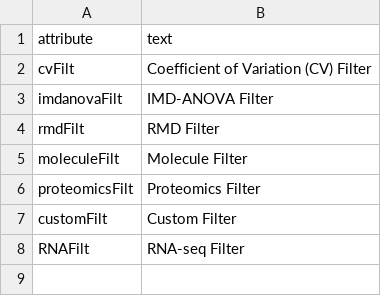
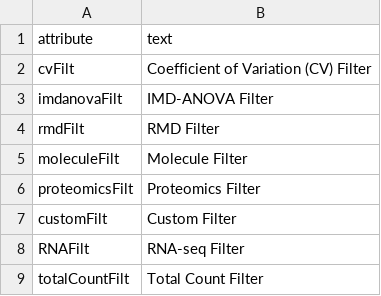
Before and after one commit to pmartR/PMart_ShinyApp, a CSV file: filter_names.csv, drawn as a sheet.

Commit message:
Implement total count filter

```diff
--- a/filter_names.csv
+++ b/filter_names.csv
@@ -8 +8,2 @@ customFilt, Custom Filter
 RNAFilt, RNA-seq Filter
+totalCountFilt, Total Count Filter
```
Also changed, not shown: 4 other files.
